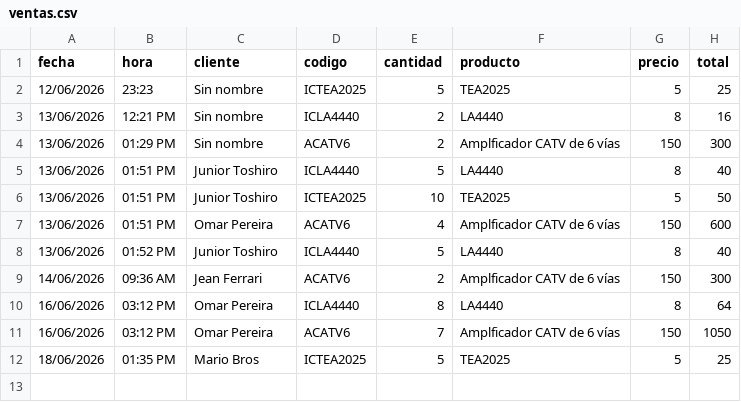
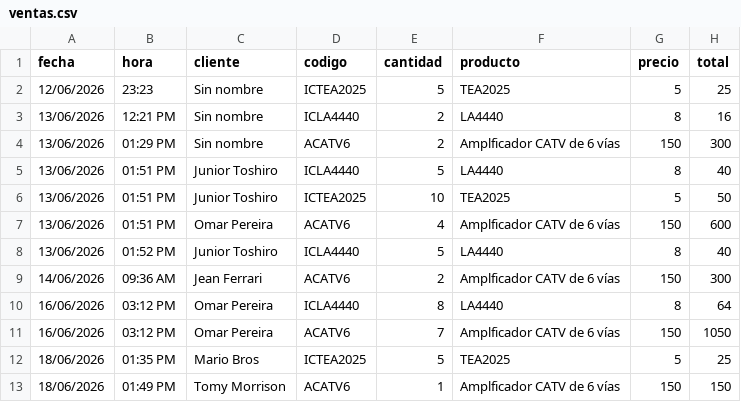
Before and after one commit to justintxu/repo, a CSV file: data/ventas.csv, drawn as a sheet.

Commit message:
Update data/ventas.csv

```diff
--- a/data/ventas.csv
+++ b/data/ventas.csv
@@ -12 +12,2 @@ fecha,hora,cliente,codigo,cantidad,producto,precio,total
 18/06/2026,01:35 PM,Mario Bros,ICTEA2025,5,TEA2025,5,25
+18/06/2026,01:49 PM,Tomy Morrison ,ACATV6,1,Amplficador CATV de 6 vías,150,150
```
